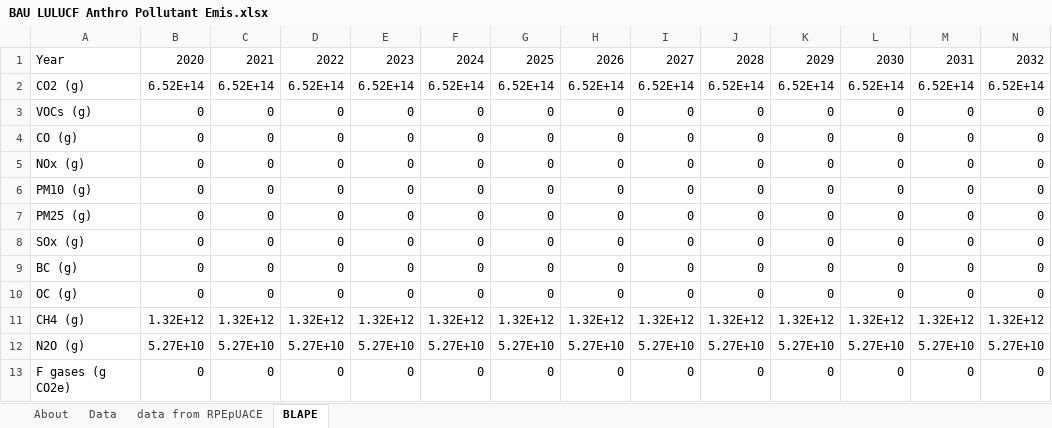
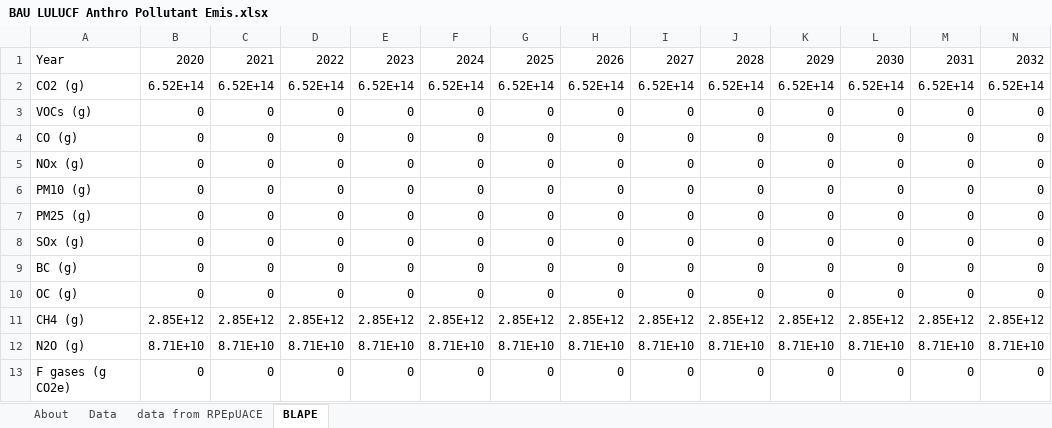
Before and after one commit to climatepolicylab/eps-brazil-cpl, an Excel workbook: InputData/land/BLAPE/BAU LULUCF Anthro Pollutant Emis.xlsx, sheet BLAPE, drawn as a sheet; only a part is shown; values as stored, in another font and other column widths than the file's, no borders; removed rows and columns are numbered as before the commit, all else as after; rows hold the shown columns only; the diff names each change by its address in the sheet, - before the commit and + after, or states it on an @@ line.

Commit message:
Update the RPEpUACE in BLAPE file

```diff
--- a/InputData/land/BLAPE/BAU LULUCF Anthro Pollutant Emis.xlsx (sheet BLAPE)
+++ b/InputData/land/BLAPE/BAU LULUCF Anthro Pollutant Emis.xlsx (sheet BLAPE)
-row 11: CH4 (g) | 1.32E+12 | 1.32E+12 | 1.32E+12 | 1.32E+12 | 1.32E+12 | 1.32E+12 | 1.32E+12 | 1.32E+12 | 1.32E+12 | 1.32E+12 | 1.32E+12 | 1.32E+12 | 1.32E+12
-row 12: N2O (g) | 5.27E+10 | 5.27E+10 | 5.27E+10 | 5.27E+10 | 5.27E+10 | 5.27E+10 | 5.27E+10 | 5.27E+10 | 5.27E+10 | 5.27E+10 | 5.27E+10 | 5.27E+10 | 5.27E+10
+row 11: CH4 (g) | 2.85E+12 | 2.85E+12 | 2.85E+12 | 2.85E+12 | 2.85E+12 | 2.85E+12 | 2.85E+12 | 2.85E+12 | 2.85E+12 | 2.85E+12 | 2.85E+12 | 2.85E+12 | 2.85E+12
+row 12: N2O (g) | 8.71E+10 | 8.71E+10 | 8.71E+10 | 8.71E+10 | 8.71E+10 | 8.71E+10 | 8.71E+10 | 8.71E+10 | 8.71E+10 | 8.71E+10 | 8.71E+10 | 8.71E+10 | 8.71E+10
```
Also changed, not shown: sheet data from RPEpUACE.
